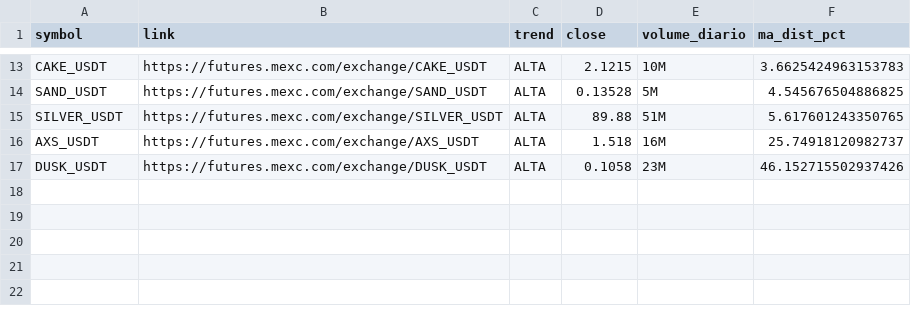
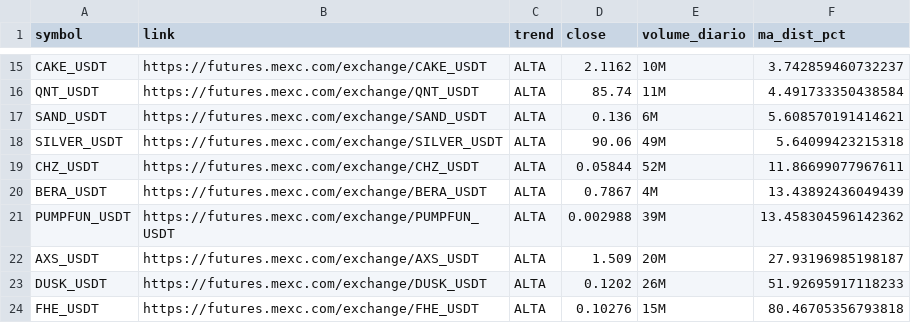
Before and after one commit to gabrielmachadogh/scanner-perps2, a CSV file: results/scanner_alta.csv, drawn as a sheet; only a part is shown, gaps mark what is left out; addresses are those after the commit; the diff covers the shown part only; the diff names each change by its address in the sheet, - before the commit and + after, or states it on an @@ line.

```diff
--- a/results/scanner_alta.csv
+++ b/results/scanner_alta.csv
-D15 (close): 2.1215
+D15 (close): 2.1162
-F15 (ma_dist_pct): 3.6625424963153783
+F15 (ma_dist_pct): 3.742859460732237
+row 16: QNT_USDT | https://futures.mexc.com/exchange/QNT_USDT | ALTA | 85.74 | 11M | 4.491733350438584
-D17 (close): 0.13528
+D17 (close): 0.136
-E17 (volume_diario): 5M
+E17 (volume_diario): 6M
-F17 (ma_dist_pct): 4.545676504886825
+F17 (ma_dist_pct): 5.608570191414621
-D18 (close): 89.88
+D18 (close): 90.06
-E18 (volume_diario): 51M
+E18 (volume_diario): 49M
-F18 (ma_dist_pct): 5.617601243350765
+F18 (ma_dist_pct): 5.64099423215318
+row 19: CHZ_USDT | https://futures.mexc.com/exchange/CHZ_USDT | ALTA | 0.05844 | 52M | 11.86699077967611
+row 20: BERA_USDT | https://futures.mexc.com/exchange/BERA_USDT | ALTA | 0.7867 | 4M | 13.43892436049439
+row 21: PUMPFUN_USDT | https://futures.mexc.com/exchange/PUMPFUN_USDT | ALTA | 0.002988 | 39M | 13.458304596142362
-D22 (close): 1.518
+D22 (close): 1.509
-E22 (volume_diario): 16M
+E22 (volume_diario): 20M
-F22 (ma_dist_pct): 25.74918120982737
+F22 (ma_dist_pct): 27.93196985198187
-D23 (close): 0.1058
+D23 (close): 0.1202
-E23 (volume_diario): 23M
+E23 (volume_diario): 26M
-F23 (ma_dist_pct): 46.152715502937426
+F23 (ma_dist_pct): 51.92695917118233
+row 24: FHE_USDT | https://futures.mexc.com/exchange/FHE_USDT | ALTA | 0.10276 | 15M | 80.46705356793818
```
Also changed, not shown: 5 added rows, 3 removed rows and 23 edited cells elsewhere in this file, results/scanner_baixa.csv, results/scanner_resultado_completo.csv, 3 other files.
